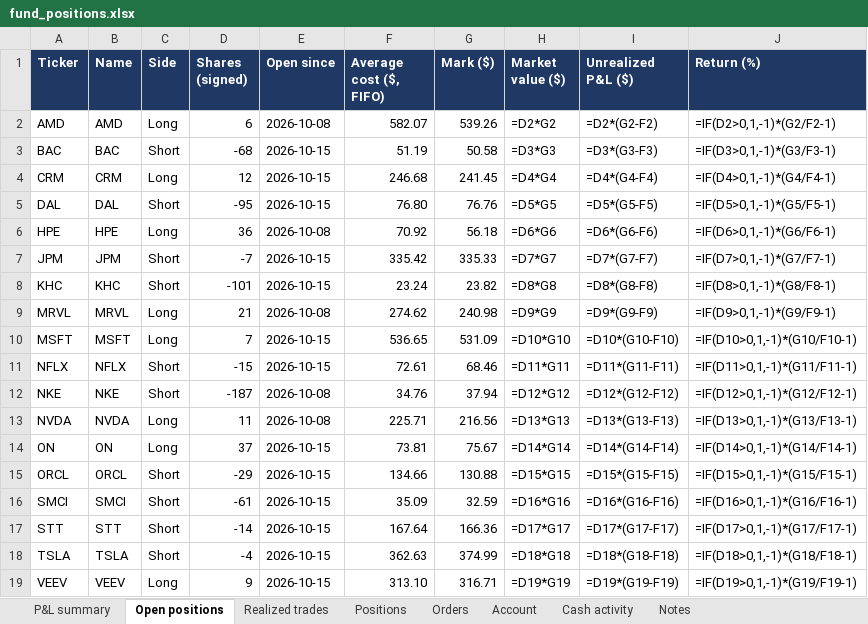
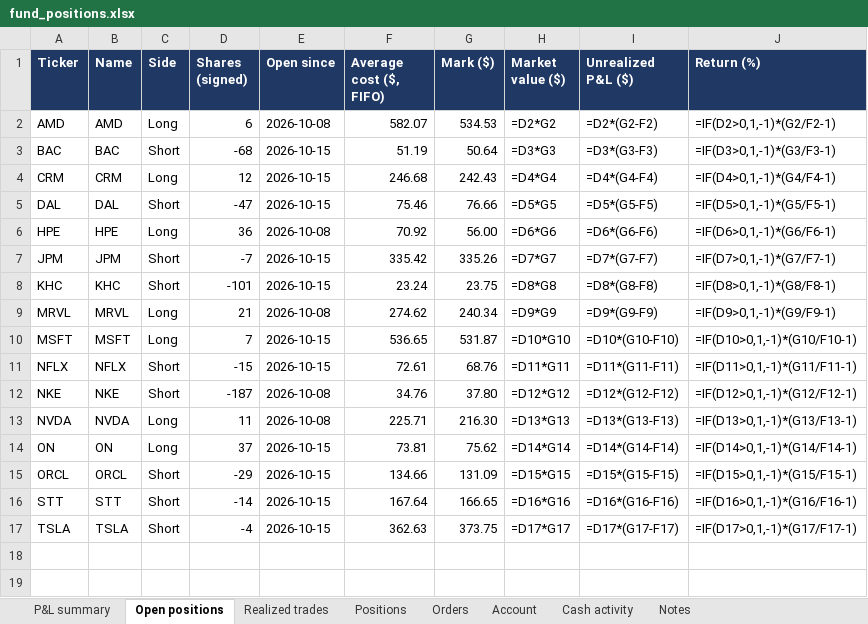
Before and after one commit to andreaskoul/test_trading_agent, an Excel workbook: fund_state/live/ledger/fund_positions.xlsx, sheet Open positions, drawn as a sheet; values as stored, in another font and other column widths than the file's, no borders; formulas without a stored value are shown as written; removed rows and columns are numbered as before the commit, all else as after; the diff names each change by its address in the sheet, - before the commit and + after, or states it on an @@ line.

```diff
--- a/fund_state/live/ledger/fund_positions.xlsx (sheet Open positions)
+++ b/fund_state/live/ledger/fund_positions.xlsx (sheet Open positions)
-G2 (Mark ($)): 539.26
+G2 (Mark ($)): 534.53
-G3 (Mark ($)): 50.58
+G3 (Mark ($)): 50.64
-G4 (Mark ($)): 241.45
+G4 (Mark ($)): 242.43
-D5 (Shares (signed)): -95
+D5 (Shares (signed)): -47
-F5 (Average cost ($, FIFO)): 76.80
+F5 (Average cost ($, FIFO)): 75.46
-G5 (Mark ($)): 76.76
+G5 (Mark ($)): 76.66
-G6 (Mark ($)): 56.18
+G6 (Mark ($)): 56.00
-G7 (Mark ($)): 335.33
+G7 (Mark ($)): 335.26
-G8 (Mark ($)): 23.82
+G8 (Mark ($)): 23.75
-G9 (Mark ($)): 240.98
+G9 (Mark ($)): 240.34
-G10 (Mark ($)): 531.09
+G10 (Mark ($)): 531.87
-G11 (Mark ($)): 68.46
+G11 (Mark ($)): 68.76
-G12 (Mark ($)): 37.94
+G12 (Mark ($)): 37.80
-G13 (Mark ($)): 216.56
+G13 (Mark ($)): 216.30
-G14 (Mark ($)): 75.67
+G14 (Mark ($)): 75.62
-G15 (Mark ($)): 130.88
+G15 (Mark ($)): 131.09
-row 16: SMCI | SMCI | Short | -61 | 2026-10-15 | 35.09 | 32.59 | =D16*G16 | =D16*(G16-F16) | =IF(D16>0,1,-1)*(G16/F16-1)
-G16 (Mark ($)): 166.36
+G16 (Mark ($)): 166.65
-H16 (Market value ($)): =D17*G17
+H16 (Market value ($)): =D16*G16
-I16 (Unrealized P&L ($)): =D17*(G17-F17)
+I16 (Unrealized P&L ($)): =D16*(G16-F16)
-J16 (Return (%)): =IF(D17>0,1,-1)*(G17/F17-1)
+J16 (Return (%)): =IF(D16>0,1,-1)*(G16/F16-1)
-G17 (Mark ($)): 374.99
+G17 (Mark ($)): 373.75
-H17 (Market value ($)): =D18*G18
+H17 (Market value ($)): =D17*G17
-I17 (Unrealized P&L ($)): =D18*(G18-F18)
+I17 (Unrealized P&L ($)): =D17*(G17-F17)
-J17 (Return (%)): =IF(D18>0,1,-1)*(G18/F18-1)
+J17 (Return (%)): =IF(D17>0,1,-1)*(G17/F17-1)
-row 19: VEEV | VEEV | Long | 9 | 2026-10-15 | 313.10 | 316.71 | =D19*G19 | =D19*(G19-F19) | =IF(D19>0,1,-1)*(G19/F19-1)
```
Also changed, not shown: sheet Positions, sheet Orders, sheet Realized trades, sheet P&L summary, sheet Account, 5 other files.
